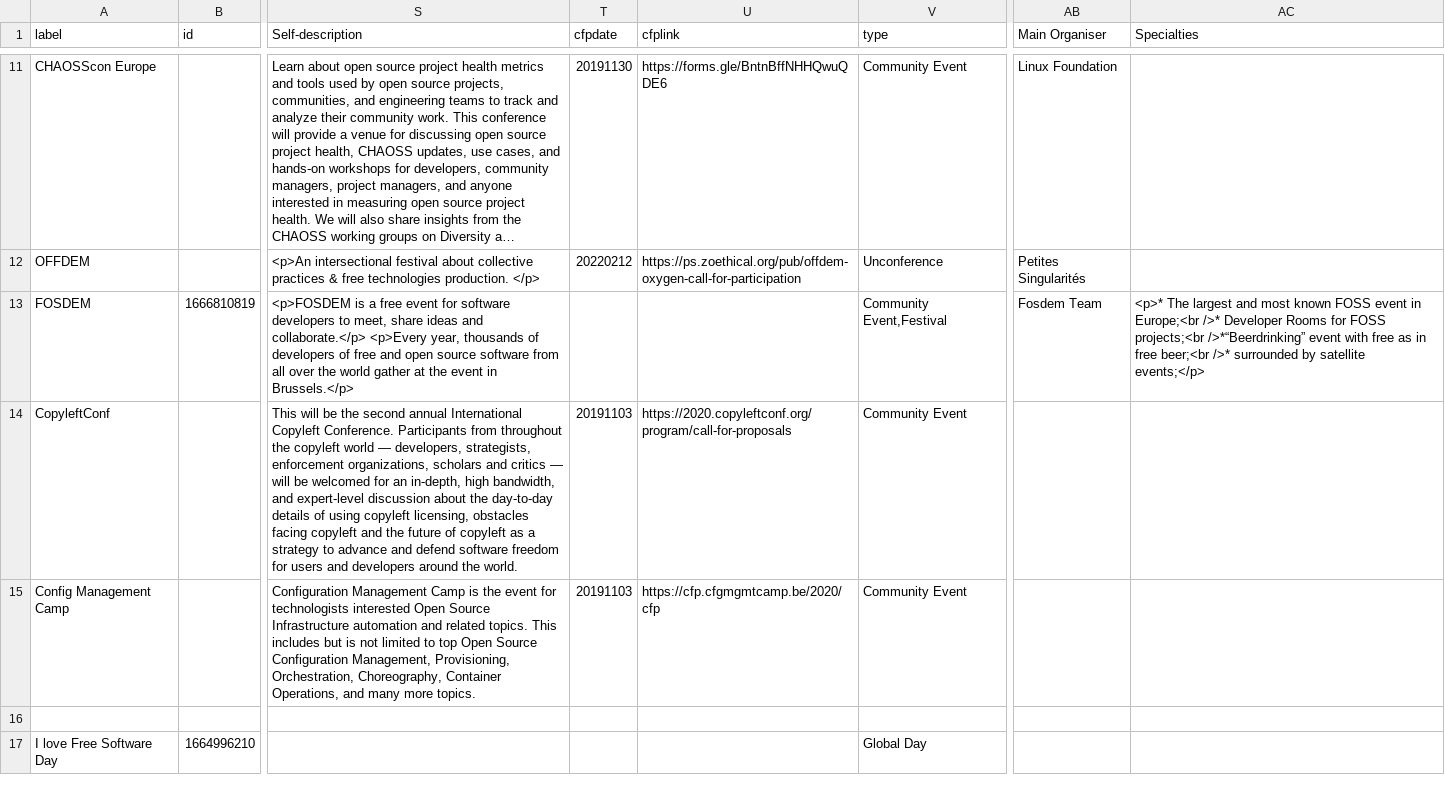
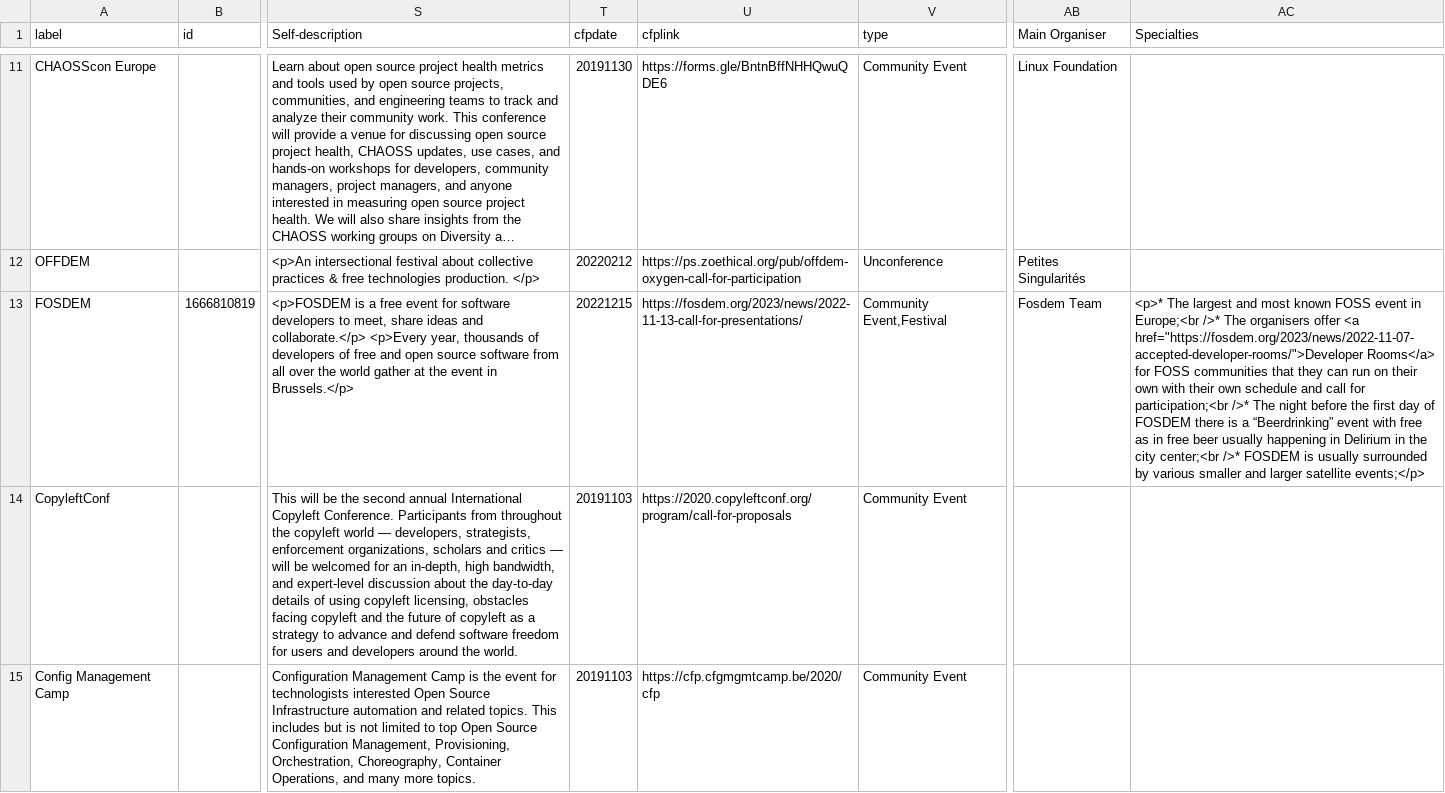
Before and after one commit to foss-events/website, a CSV file: data/2023_events_db.csv, drawn as a sheet; only a part is shown, gaps mark what is left out; the shorter side is filled out with more unchanged rows; long unchanged cells end in …; the diff names each change by its address in the sheet, - before the commit and + after, or states it on an @@ line.

Commit message:
adding cfp and details about fosdem

```diff
--- a/data/2023_events_db.csv
+++ b/data/2023_events_db.csv
-T13 (cfpdate): (empty)
+T13 (cfpdate): 20221215
-U13 (cfplink): (empty)
+U13 (cfplink): https://fosdem.org/2023/news/2022-11-13-call-for-presentations/
-AC13 (Specialties): …Europe;<br />* Developer Rooms for FOSS projects;<br />*“Beerdrinking” event with free as in free beer;<br />* surrounded by satellite events;</p>
+AC13 (Specialties): …Europe;<br />* The organisers offer <a href="https://fosdem.org/2023/news/2022-11-07-accepted-developer-rooms/">Developer Rooms</a> for FOSS communities that they can run on their own with their own schedule and call for participation;<br />* The night before the first day of FOSDEM there is a “Beerdrinking” event with free as in free beer usually happening in Delirium in the city center;<br />* FOSDEM is usually surrounded by various smaller and larger satellite events;</p>
```
